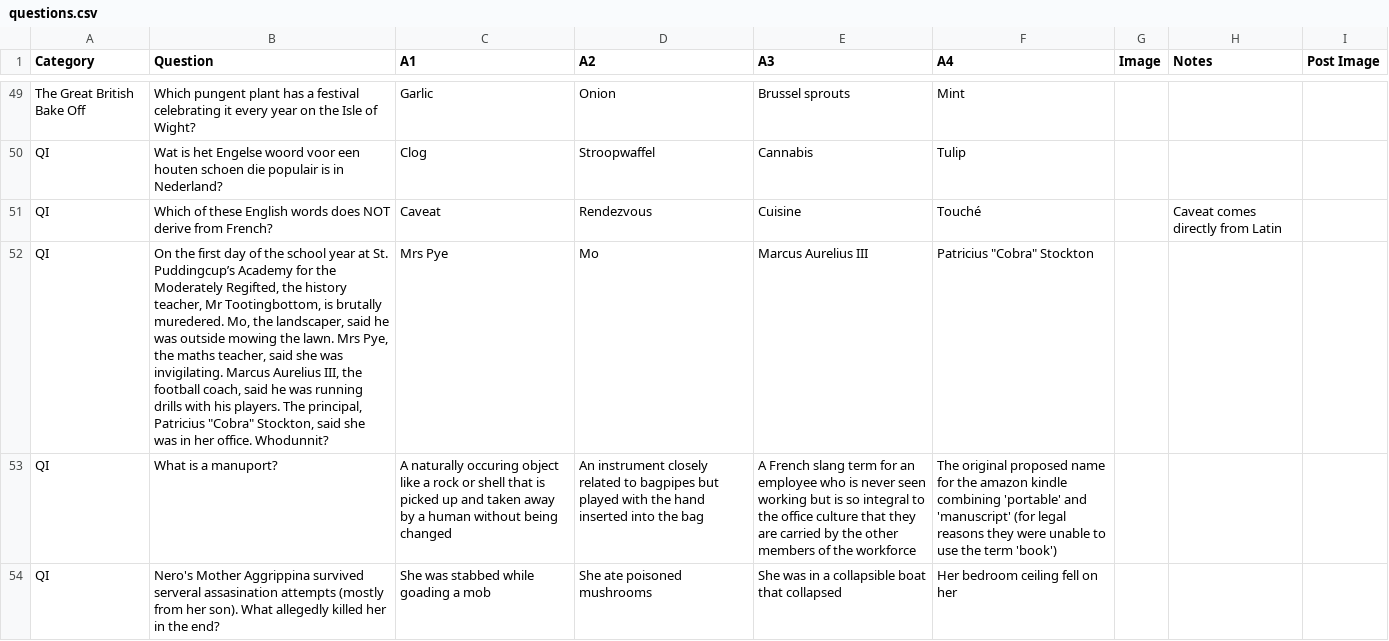
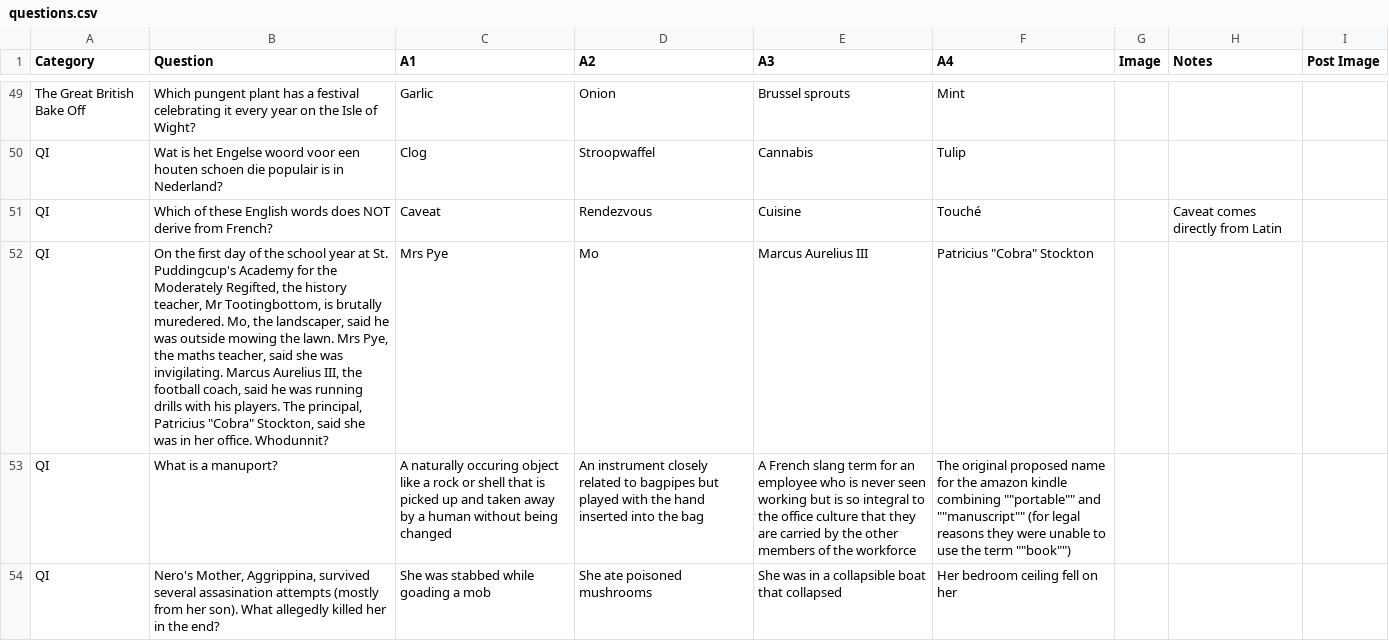
Before and after one commit to elliotfarrar/impish_evening, a CSV file: questions.csv, drawn as a sheet; only a part is shown, gaps mark what is left out; the diff covers the shown part only.

Commit message:
question edits

```diff
--- a/questions.csv
+++ b/questions.csv
@@ -51,4 +51,4 @@ QI,Wat is het Engelse woord voor een houten schoen die populair is in Nederland?
 QI,Which of these English words does NOT derive from French?,Caveat,Rendezvous,Cuisine,Touché,,Caveat comes directly from Latin
-QI,"On the first day of the school year at St. Puddingcup’s Academy for the Moderately Regifted, the history teacher, Mr Tootingbottom, is brutally muredered. Mo, the landscaper, said he was outside mowing the lawn. Mrs Pye, the maths teacher, said she was invigilating. Marcus Aurelius III, the football coach, said he was running drills with his players. The principal, Patricius ""Cobra"" Stockton, said she was in her office. Whodunnit?",Mrs Pye,Mo,Marcus Aurelius III,"Patricius ""Cobra"" Stockton",,
-QI,What is a manuport?,A naturally occuring object like a rock or shell that is picked up and taken away by a human without being changed,An instrument closely related to bagpipes but played with the hand inserted into the bag,A French slang term for an employee who is never seen working but is so integral to the office culture that they are carried by the other members of the workforce,The original proposed name for the amazon kindle combining 'portable' and 'manuscript' (for legal reasons they were unable to use the term 'book'),,
-QI,Nero's Mother Aggrippina survived serveral assasination attempts (mostly from her son). What allegedly killed her in the end?,She was stabbed while goading a mob,She ate poisoned mushrooms,She was in a collapsible boat that collapsed,Her bedroom ceiling fell on her,,
+QI,"On the first day of the school year at St. Puddingcup's Academy for the Moderately Regifted, the history teacher, Mr Tootingbottom, is brutally muredered. Mo, the landscaper, said he was outside mowing the lawn. Mrs Pye, the maths teacher, said she was invigilating. Marcus Aurelius III, the football coach, said he was running drills with his players. The principal, Patricius ""Cobra"" Stockton, said she was in her office. Whodunnit?",Mrs Pye,Mo,Marcus Aurelius III,"Patricius ""Cobra"" Stockton",,
+QI,What is a manuport?,A naturally occuring object like a rock or shell that is picked up and taken away by a human without being changed,An instrument closely related to bagpipes but played with the hand inserted into the bag,A French slang term for an employee who is never seen working but is so integral to the office culture that they are carried by the other members of the workforce,The original proposed name for the amazon kindle combining ""portable"" and ""manuscript"" (for legal reasons they were unable to use the term ""book""),,
+QI,"Nero's Mother, Aggrippina, survived several assasination attempts (mostly from her son). What allegedly killed her in the end?",She was stabbed while goading a mob,She ate poisoned mushrooms,She was in a collapsible boat that collapsed,Her bedroom ceiling fell on her,,
```
Also changed, not shown: 29 edited cells elsewhere in this file, 3 other files.
